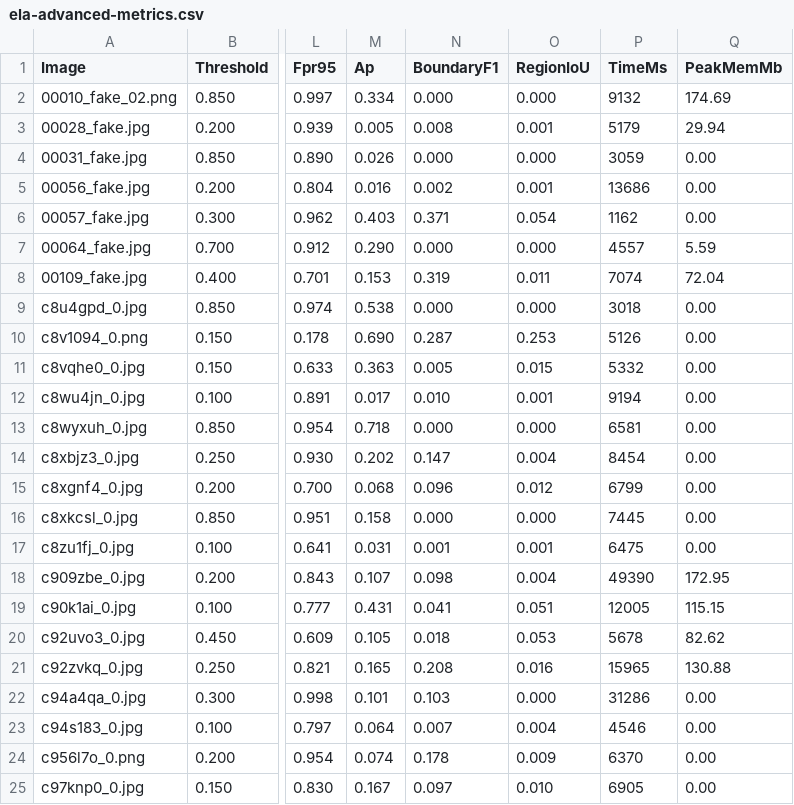
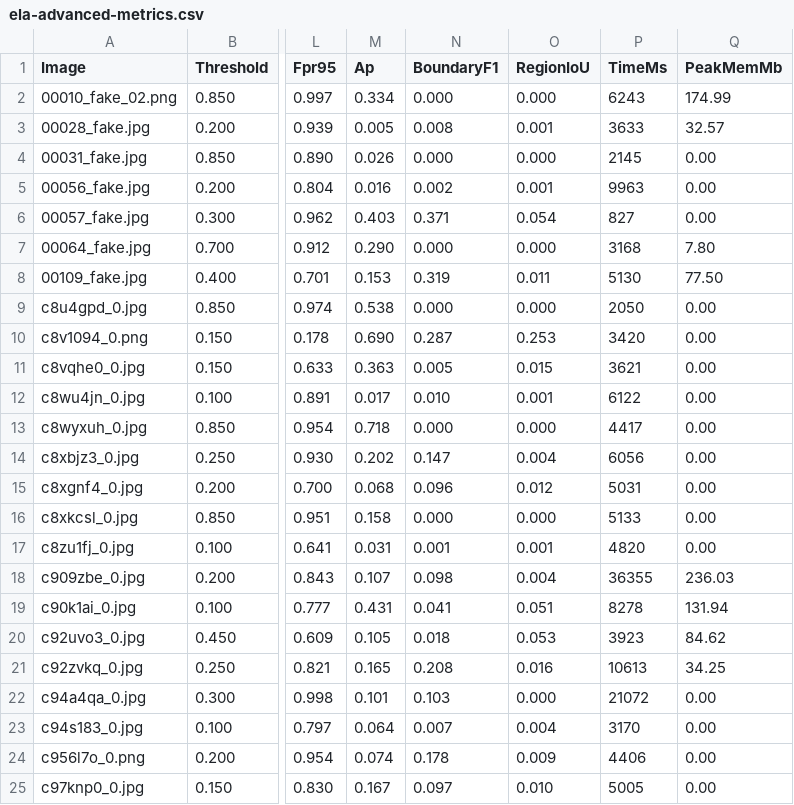
Before and after one commit to mapo80/image-forgery-scanner, a CSV file: dataset/imd2020/ela-advanced-metrics.csv, drawn as a sheet; only a part is shown, gaps mark what is left out; the diff covers the shown part only; the diff names each change by its address in the sheet, - before the commit and + after, or states it on an @@ line.

```diff
--- a/dataset/imd2020/ela-advanced-metrics.csv
+++ b/dataset/imd2020/ela-advanced-metrics.csv
-P2 (TimeMs): 9132
+P2 (TimeMs): 6243
-Q2 (PeakMemMb): 174.69
+Q2 (PeakMemMb): 174.99
-P3 (TimeMs): 5179
+P3 (TimeMs): 3633
-Q3 (PeakMemMb): 29.94
+Q3 (PeakMemMb): 32.57
-P4 (TimeMs): 3059
+P4 (TimeMs): 2145
-P5 (TimeMs): 13686
+P5 (TimeMs): 9963
-P6 (TimeMs): 1162
+P6 (TimeMs): 827
-P7 (TimeMs): 4557
+P7 (TimeMs): 3168
-Q7 (PeakMemMb): 5.59
+Q7 (PeakMemMb): 7.80
-P8 (TimeMs): 7074
+P8 (TimeMs): 5130
-Q8 (PeakMemMb): 72.04
+Q8 (PeakMemMb): 77.50
-P9 (TimeMs): 3018
+P9 (TimeMs): 2050
-P10 (TimeMs): 5126
+P10 (TimeMs): 3420
-P11 (TimeMs): 5332
+P11 (TimeMs): 3621
-P12 (TimeMs): 9194
+P12 (TimeMs): 6122
-P13 (TimeMs): 6581
+P13 (TimeMs): 4417
-P14 (TimeMs): 8454
+P14 (TimeMs): 6056
-P15 (TimeMs): 6799
+P15 (TimeMs): 5031
-P16 (TimeMs): 7445
+P16 (TimeMs): 5133
-P17 (TimeMs): 6475
+P17 (TimeMs): 4820
-P18 (TimeMs): 49390
+P18 (TimeMs): 36355
-Q18 (PeakMemMb): 172.95
+Q18 (PeakMemMb): 236.03
-P19 (TimeMs): 12005
+P19 (TimeMs): 8278
-Q19 (PeakMemMb): 115.15
+Q19 (PeakMemMb): 131.94
-P20 (TimeMs): 5678
+P20 (TimeMs): 3923
-Q20 (PeakMemMb): 82.62
+Q20 (PeakMemMb): 84.62
-P21 (TimeMs): 15965
+P21 (TimeMs): 10613
-Q21 (PeakMemMb): 130.88
+Q21 (PeakMemMb): 34.25
-P22 (TimeMs): 31286
+P22 (TimeMs): 21072
-P23 (TimeMs): 4546
+P23 (TimeMs): 3170
-P24 (TimeMs): 6370
+P24 (TimeMs): 4406
-P25 (TimeMs): 6905
+P25 (TimeMs): 5005
```
Also changed, not shown: 26 edited cells elsewhere in this file, 9 other files.
